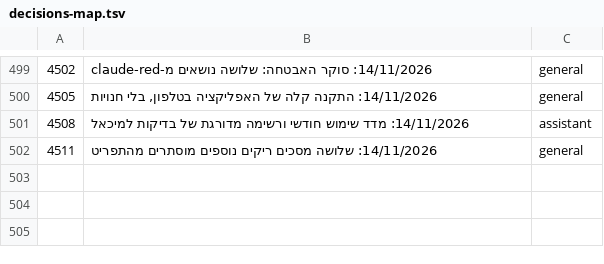
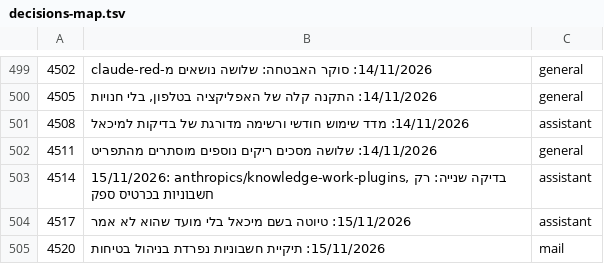
Before and after one commit to mishaf1988-lgtm/tfugen-safety, a TSV file: project-files/domains/decisions-map.tsv, drawn as a sheet; only a part is shown, gaps mark what is left out.

```diff
--- a/project-files/domains/decisions-map.tsv
+++ b/project-files/domains/decisions-map.tsv
@@ -502 +502,4 @@
 4511	14/11/2026: שלושה מסכים ריקים נוספים מוסתרים מהתפריט	general
+4514	15/11/2026: anthropics/knowledge-work-plugins, בדיקה שנייה: רק חשבוניות בכרטיס ספק	assistant
+4517	15/11/2026: טיוטה בשם מיכאל בלי מועד שהוא לא אמר	assistant
+4520	15/11/2026: תיקיית חשבוניות נפרדת בניהול בטיחות	mail
```
Also changed, not shown: 9 other files.
